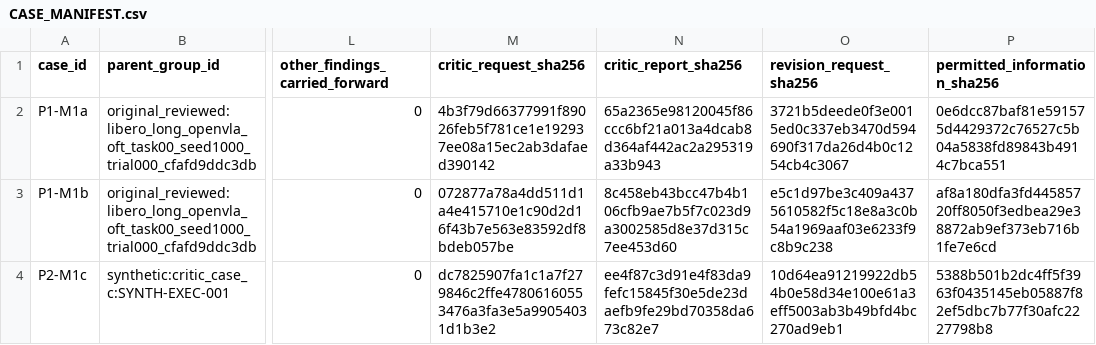
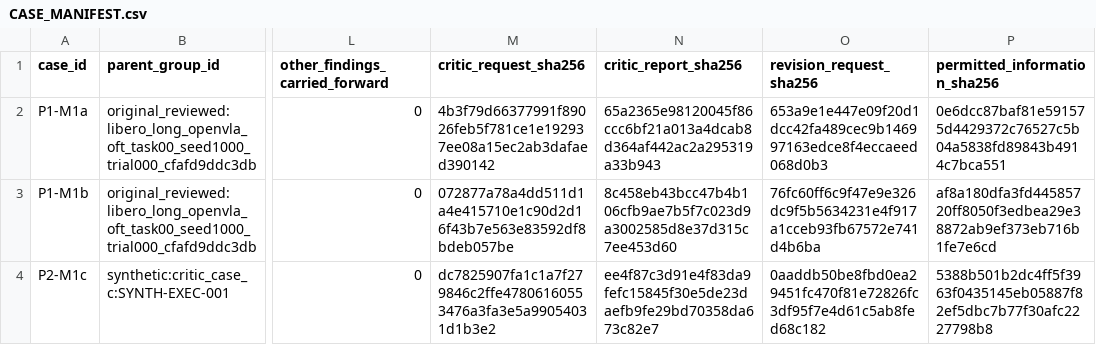
Before and after one commit to niktaakbarpour/Automated-Multi-Agent-Safety-Case-Generation-for-Physical-AI-via-Empirical-Simulation-Grounding, a CSV file: evaluation/m4_20261127/rq4/CASE_MANIFEST.csv, drawn as a sheet; only a part is shown, gaps mark what is left out; the diff names each change by its address in the sheet, - before the commit and + after, or states it on an @@ line.

```diff
--- a/evaluation/m4_20261127/rq4/CASE_MANIFEST.csv
+++ b/evaluation/m4_20261127/rq4/CASE_MANIFEST.csv
-O2 (revision_request_sha256): 3721b5deede0f3e0015ed0c337eb3470d594690f317da26d4b0c1254cb4c3067
+O2 (revision_request_sha256): 653a9e1e447e09f20d1dcc42fa489cec9b146997163edce8f4eccaeed068d0b3
-O3 (revision_request_sha256): e5c1d97be3c409a4375610582f5c18e8a3c0b54a1969aaf03e6233f9c8b9c238
+O3 (revision_request_sha256): 76fc60ff6c9f47e9e326dc9f5b5634231e4f917a1cceb93fb67572e741d4b6ba
-O4 (revision_request_sha256): 10d64ea91219922db54b0e58d34e100e61a3eff5003ab3b49bfd4bc270ad9eb1
+O4 (revision_request_sha256): 0aaddb50be8fbd0ea29451fc470f81e72826fc3df95f7e4d61c5ab8fed68c182
```
Also changed, not shown: 19 other files.
